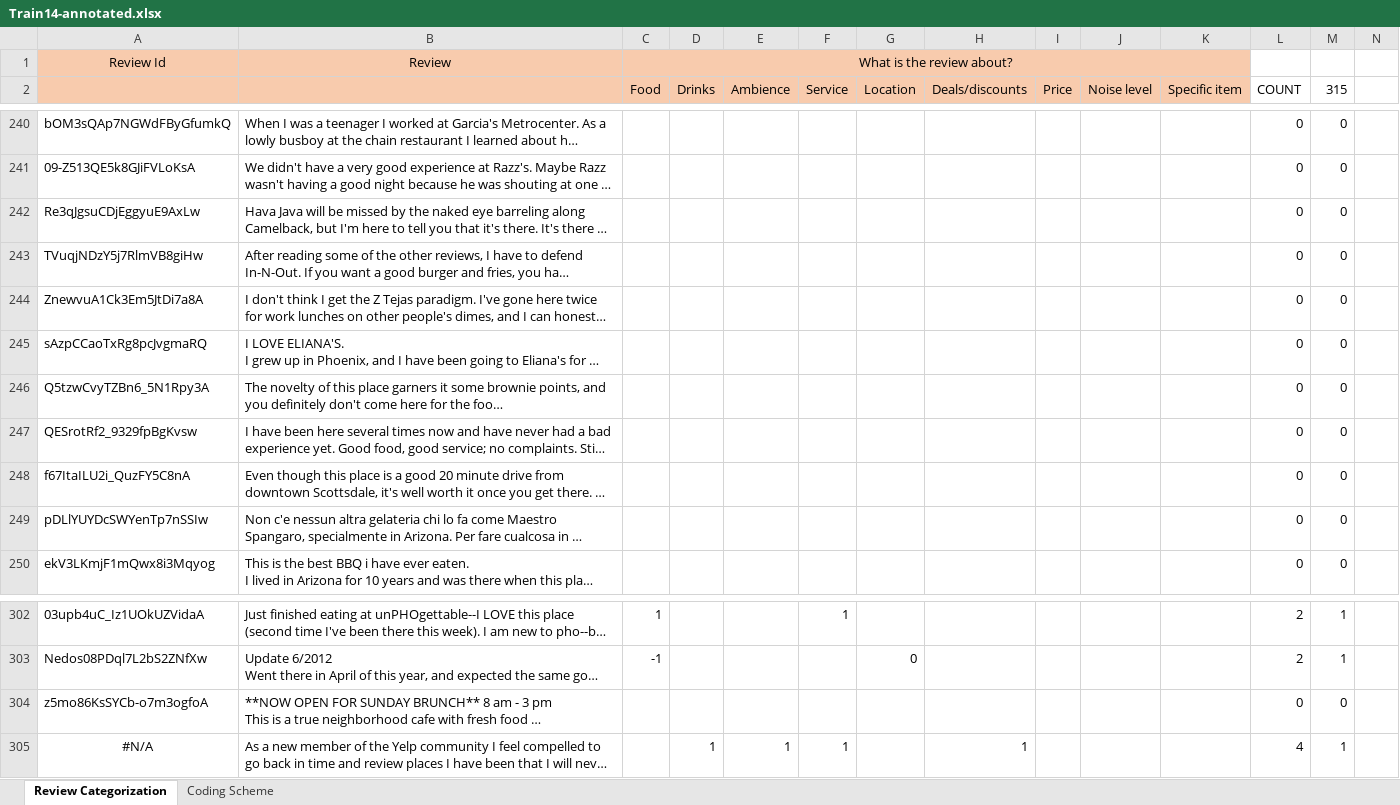
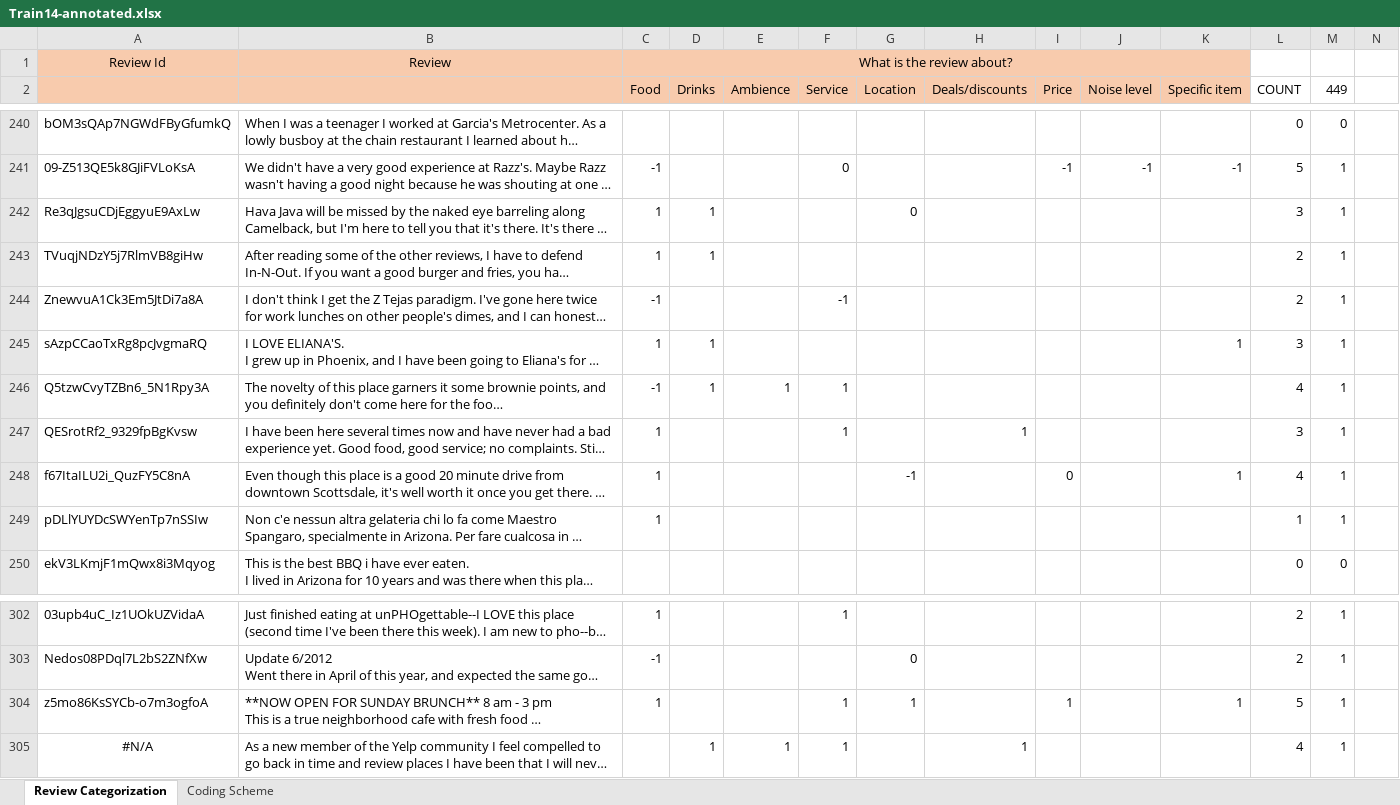
Before and after one commit to kusum18/yelp, an Excel workbook: Res/annotated_files/Train14-annotated.xlsx, sheet Review Categorization, drawn as a sheet; only a part is shown, gaps mark what is left out; long unchanged cells end in …; values as stored, in another font and other column widths than the file's, no borders; the diff covers the shown part only; the diff names each change by its address in the sheet, - before the commit and + after, or states it on an @@ line.

```diff
--- a/Res/annotated_files/Train14-annotated.xlsx (sheet Review Categorization)
+++ b/Res/annotated_files/Train14-annotated.xlsx (sheet Review Categorization)
-M2: 315
+M2: 449
-C241 (Food): (empty)
+C241 (Food): -1
-F241 (Service): (empty)
+F241 (Service): 0
-I241 (Price): (empty)
+I241 (Price): -1
-J241 (Noise level): (empty)
+J241 (Noise level): -1
-K241 (Specific item): (empty)
+K241 (Specific item): -1
-L241 (COUNT): 0
+L241 (COUNT): 5
-M241:M249 (449): 0
+M241:M249 (449): 1
-C242:C243 (Food): (empty)
+C242:C243 (Food): 1
-D242:D243 (Drinks): (empty)
+D242:D243 (Drinks): 1
-G242 (Location): (empty)
+G242 (Location): 0
-L242 (COUNT): 0
+L242 (COUNT): 3
-L243:L244 (COUNT): 0
+L243:L244 (COUNT): 2
-C244 (Food): (empty)
+C244 (Food): -1
-F244 (Service): (empty)
+F244 (Service): -1
-C245 (Food): (empty)
+C245 (Food): 1
-D245:D246 (Drinks): (empty)
+D245:D246 (Drinks): 1
-K245 (Specific item): (empty)
+K245 (Specific item): 1
-L245 (COUNT): 0
+L245 (COUNT): 3
-C246 (Food): (empty)
+C246 (Food): -1
-E246 (Ambience): (empty)
+E246 (Ambience): 1
-F246:F247 (Service): (empty)
+F246:F247 (Service): 1
-L246 (COUNT): 0
+L246 (COUNT): 4
-C247:C249 (Food): (empty)
+C247:C249 (Food): 1
-H247 (Deals/discounts): (empty)
+H247 (Deals/discounts): 1
-L247 (COUNT): 0
+L247 (COUNT): 3
-G248 (Location): (empty)
+G248 (Location): -1
-I248 (Price): (empty)
+I248 (Price): 0
-K248 (Specific item): (empty)
+K248 (Specific item): 1
-L248 (COUNT): 0
+L248 (COUNT): 4
-L249 (COUNT): 0
+L249 (COUNT): 1
-C304 (Food): (empty)
+C304 (Food): 1
-F304 (Service): (empty)
+F304 (Service): 1
-G304 (Location): (empty)
+G304 (Location): 1
-I304 (Price): (empty)
+I304 (Price): 1
-K304 (Specific item): (empty)
+K304 (Specific item): 1
-L304 (COUNT): 0
+L304 (COUNT): 5
-M304 (449): 0
+M304 (449): 1
```
Also changed, not shown: 681 edited cells elsewhere in this sheet, 6 other files.
